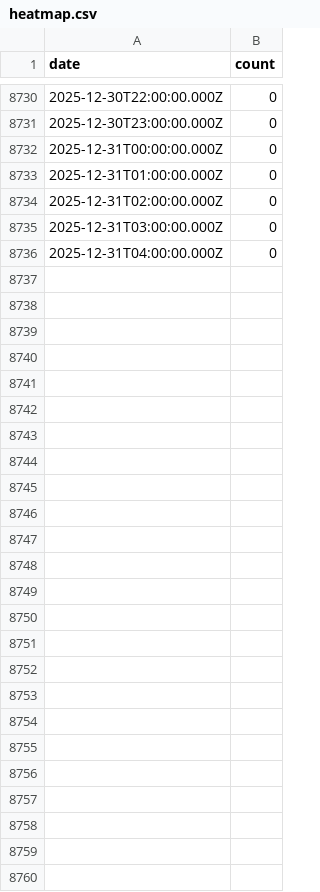
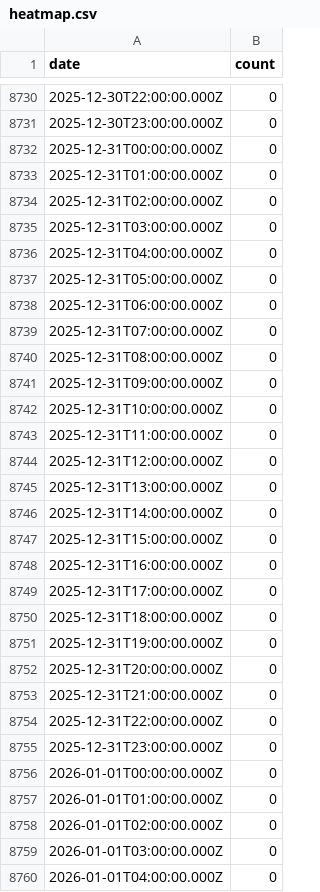
Before and after one commit to ky28059/ky28059.github.io, a CSV file: public/data/heatmap.csv, drawn as a sheet; only a part is shown, gaps mark what is left out.

Commit message:
Fix heatmap, add data for other teams, plot teams on rating chart

```diff
--- a/public/data/heatmap.csv
+++ b/public/data/heatmap.csv
@@ -8736 +8736,25 @@ date,count
 2025-12-31T04:00:00.000Z,0
+2025-12-31T05:00:00.000Z,0
+2025-12-31T06:00:00.000Z,0
+2025-12-31T07:00:00.000Z,0
+2025-12-31T08:00:00.000Z,0
+2025-12-31T09:00:00.000Z,0
+2025-12-31T10:00:00.000Z,0
+2025-12-31T11:00:00.000Z,0
+2025-12-31T12:00:00.000Z,0
+2025-12-31T13:00:00.000Z,0
+2025-12-31T14:00:00.000Z,0
+2025-12-31T15:00:00.000Z,0
+2025-12-31T16:00:00.000Z,0
+2025-12-31T17:00:00.000Z,0
+2025-12-31T18:00:00.000Z,0
+2025-12-31T19:00:00.000Z,0
+2025-12-31T20:00:00.000Z,0
+2025-12-31T21:00:00.000Z,0
+2025-12-31T22:00:00.000Z,0
+2025-12-31T23:00:00.000Z,0
+2026-01-01T00:00:00.000Z,0
+2026-01-01T01:00:00.000Z,0
+2026-01-01T02:00:00.000Z,0
+2026-01-01T03:00:00.000Z,0
+2026-01-01T04:00:00.000Z,0
```
Also changed, not shown: 8 other files.
